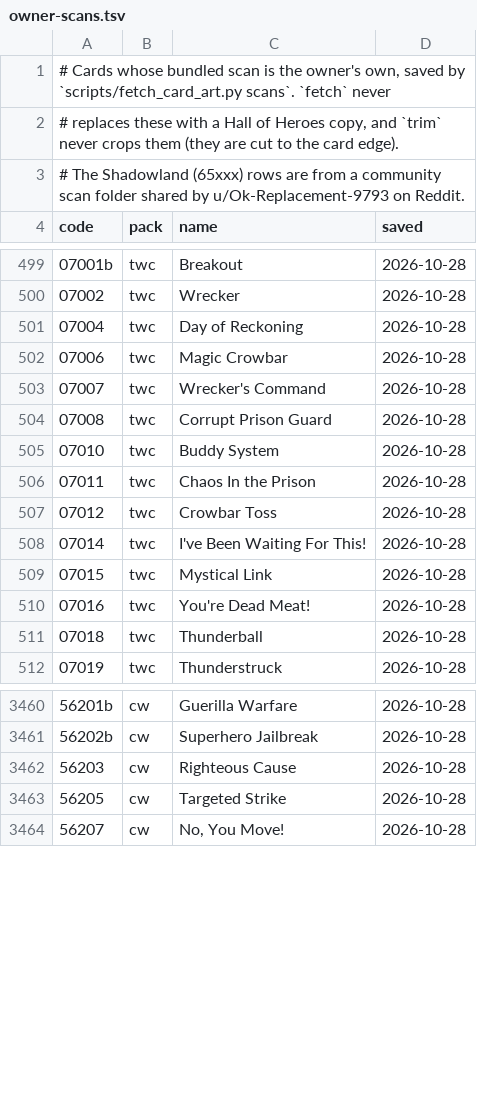
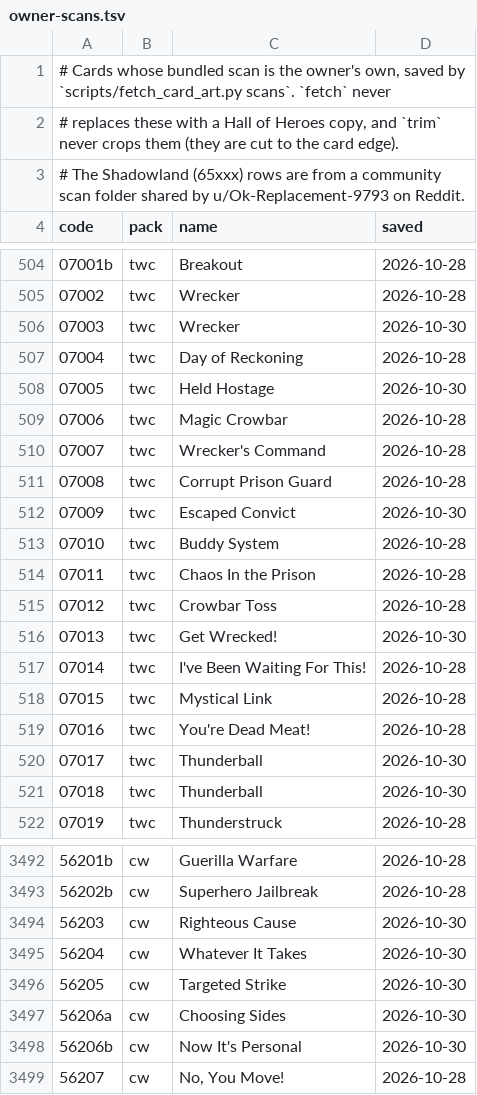
Before and after one commit to quincarter/marvel-champions-digital-game, a TSV file: assets/card-art/owner-scans.tsv, drawn as a sheet; only a part is shown, gaps mark what is left out; the diff covers the shown part only.

```diff
--- a/assets/card-art/owner-scans.tsv
+++ b/assets/card-art/owner-scans.tsv
@@ -500,3 +505,5 @@ code	pack	name	saved
 07002	twc	Wrecker	2026-10-28
+07003	twc	Wrecker	2026-10-30
 07004	twc	Day of Reckoning	2026-10-28
+07005	twc	Held Hostage	2026-10-30
 07006	twc	Magic Crowbar	2026-10-28
@@ -504,2 +511,3 @@ code	pack	name	saved
 07008	twc	Corrupt Prison Guard	2026-10-28
+07009	twc	Escaped Convict	2026-10-30
 07010	twc	Buddy System	2026-10-28
@@ -507,2 +515,3 @@ code	pack	name	saved
 07012	twc	Crowbar Toss	2026-10-28
+07013	twc	Get Wrecked!	2026-10-30
 07014	twc	I've Been Waiting For This!	2026-10-28
@@ -510,3 +519,4 @@ code	pack	name	saved
 07016	twc	You're Dead Meat!	2026-10-28
-07018	twc	Thunderball	2026-10-28
+07017	twc	Thunderball	2026-10-30
+07018	twc	Thunderball	2026-10-30
 07019	twc	Thunderstruck	2026-10-28
@@ -3461,4 +3493,7 @@ code	pack	name	saved
 56202b	cw	Superhero Jailbreak	2026-10-28
-56203	cw	Righteous Cause	2026-10-28
-56205	cw	Targeted Strike	2026-10-28
+56203	cw	Righteous Cause	2026-10-30
+56204	cw	Whatever It Takes	2026-10-30
+56205	cw	Targeted Strike	2026-10-30
+56206a	cw	Choosing Sides	2026-10-30
+56206b	cw	Now It's Personal	2026-10-30
 56207	cw	No, You Move!	2026-10-28
```
Also changed, not shown: 28 added rows and 26 edited cells elsewhere in this file, assets/card-art/hall-of-heroes-manifest.tsv, 11 other files.
